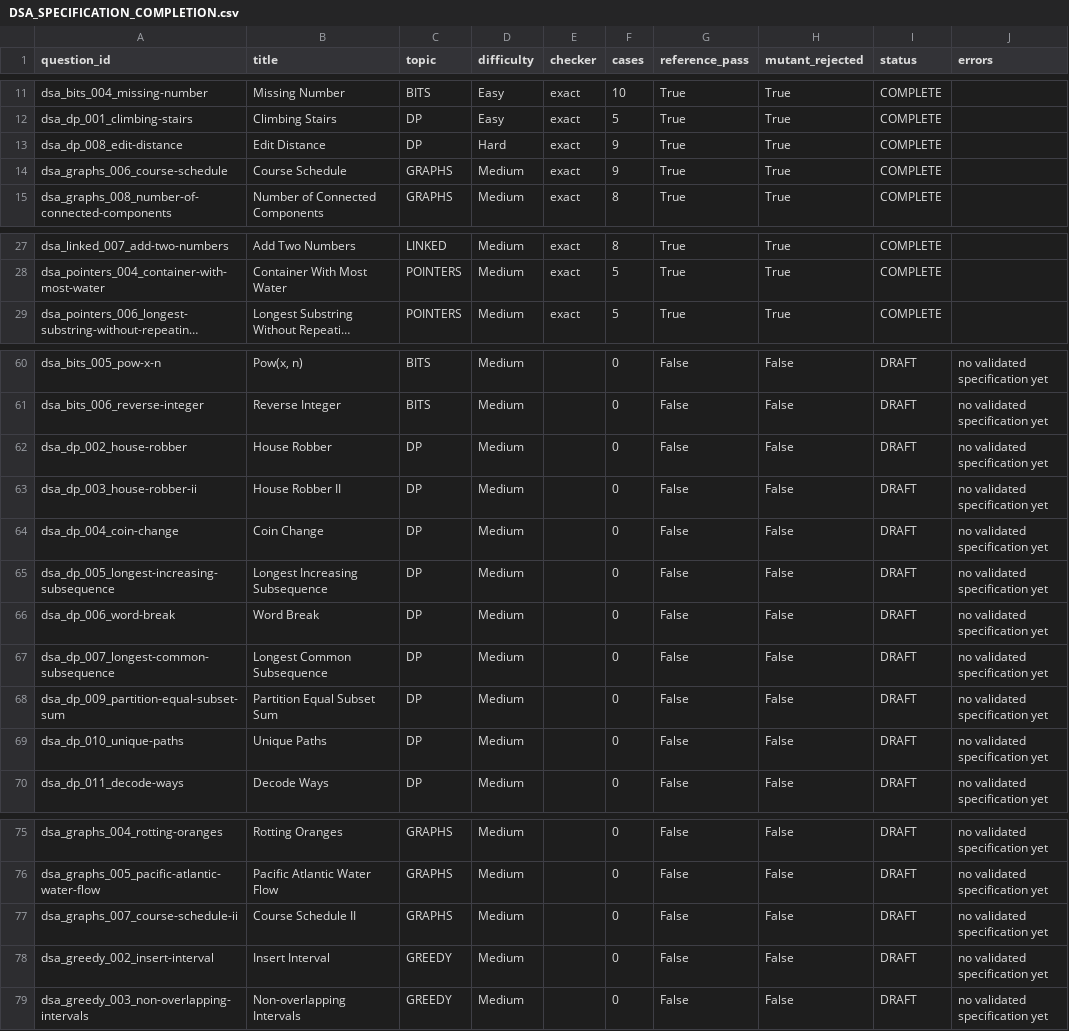
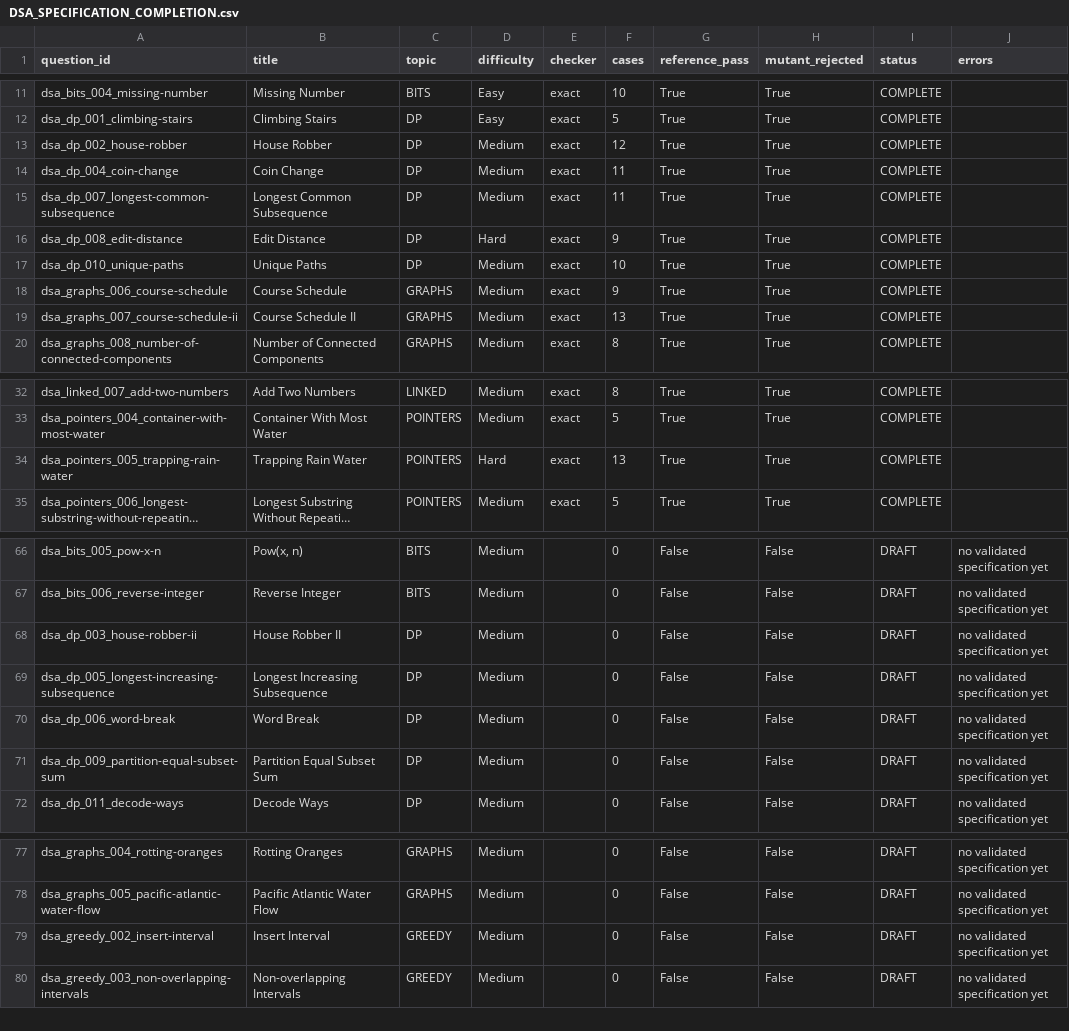
Before and after one commit to Nikhil03-hub/Pacio, a CSV file: docs/data/DSA_SPECIFICATION_COMPLETION.csv, drawn as a sheet; only a part is shown, gaps mark what is left out; long unchanged cells end in …; removed rows and columns are numbered as before the commit, all else as after; the diff covers the shown part only; the diff names each change by its address in the sheet, - before the commit and + after, or states it on an @@ line.

Commit message:
feat(dsa,ui): batch 5 specs, state-resolved institution audit, and real problem statements
Six more problems pass the harness (two 2-D DPs, coin change, house robber, topological
order with the lexicographically-smallest rule pinned, and trapping rain water), taking the
bank to 42 of 108 gradable with three Hard. The Wikidata importer now resolves the
administrative parent chain, which turned a 193-row slice into 1,021 distinct engineering
colleges across 27 states; a deterministic 250-row audit imported idempotently and rolled
back to zero, and measured that 32% of the website links are dead. Students can now actually
read the curated problem statement and the rationale, which existed in the data but was never
rendered. Gate: 218 passed, every suite exit 0.

```diff
--- a/docs/data/DSA_SPECIFICATION_COMPLETION.csv
+++ b/docs/data/DSA_SPECIFICATION_COMPLETION.csv
+row 13: dsa_dp_002_house-robber | House Robber | DP | Medium | exact | 12 | True | True | COMPLETE
+row 14: dsa_dp_004_coin-change | Coin Change | DP | Medium | exact | 11 | True | True | COMPLETE
+row 15: dsa_dp_007_longest-common-subsequence | Longest Common Subsequence | DP | Medium | exact | 11 | True | True | COMPLETE
+row 17: dsa_dp_010_unique-paths | Unique Paths | DP | Medium | exact | 10 | True | True | COMPLETE
+row 19: dsa_graphs_007_course-schedule-ii | Course Schedule II | GRAPHS | Medium | exact | 13 | True | True | COMPLETE
+row 34: dsa_pointers_005_trapping-rain-water | Trapping Rain Water | POINTERS | Hard | exact | 13 | True | True | COMPLETE
-row 62: dsa_dp_002_house-robber | House Robber | DP | Medium |  | 0 | False | False | DRAFT | no validated specification yet
-row 64: dsa_dp_004_coin-change | Coin Change | DP | Medium |  | 0 | False | False | DRAFT | no validated specification yet
-row 67: dsa_dp_007_longest-common-subsequence | Longest Common Subsequence | DP | Medium |  | 0 | False | False | DRAFT | no validated specification yet
-row 69: dsa_dp_010_unique-paths | Unique Paths | DP | Medium |  | 0 | False | False | DRAFT | no validated specification yet
-row 77: dsa_graphs_007_course-schedule-ii | Course Schedule II | GRAPHS | Medium |  | 0 | False | False | DRAFT | no validated specification yet
```
Also changed, not shown: 1 removed row elsewhere in this file, docs/data/DATA_SOURCE_REGISTER.csv, 13 other files.
